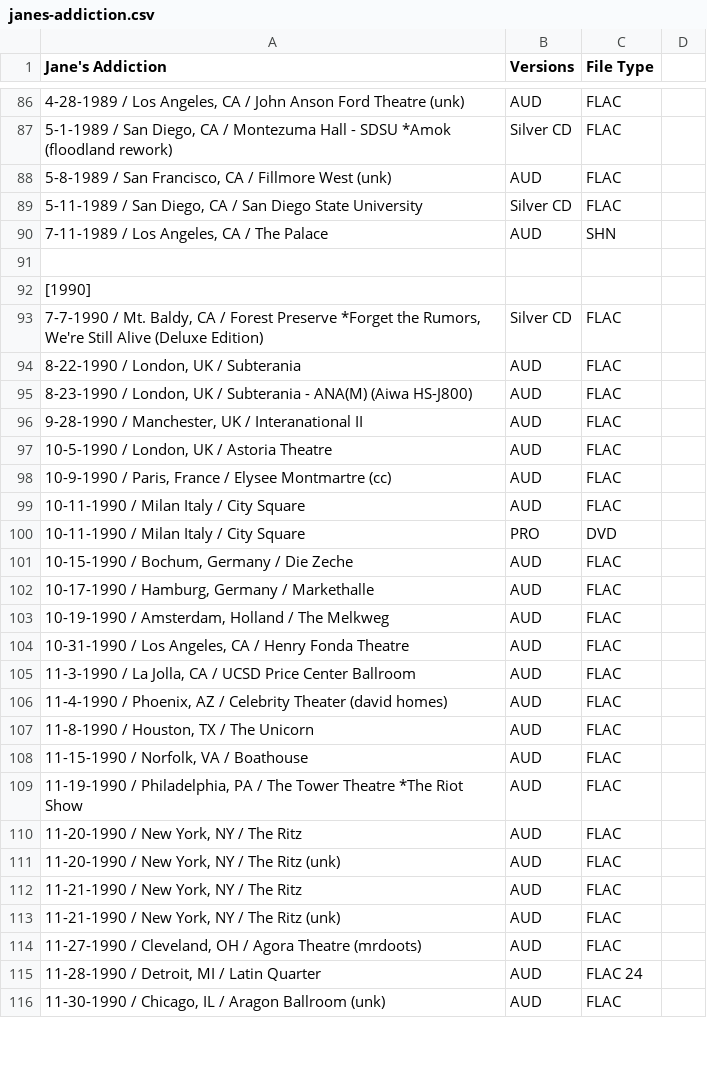
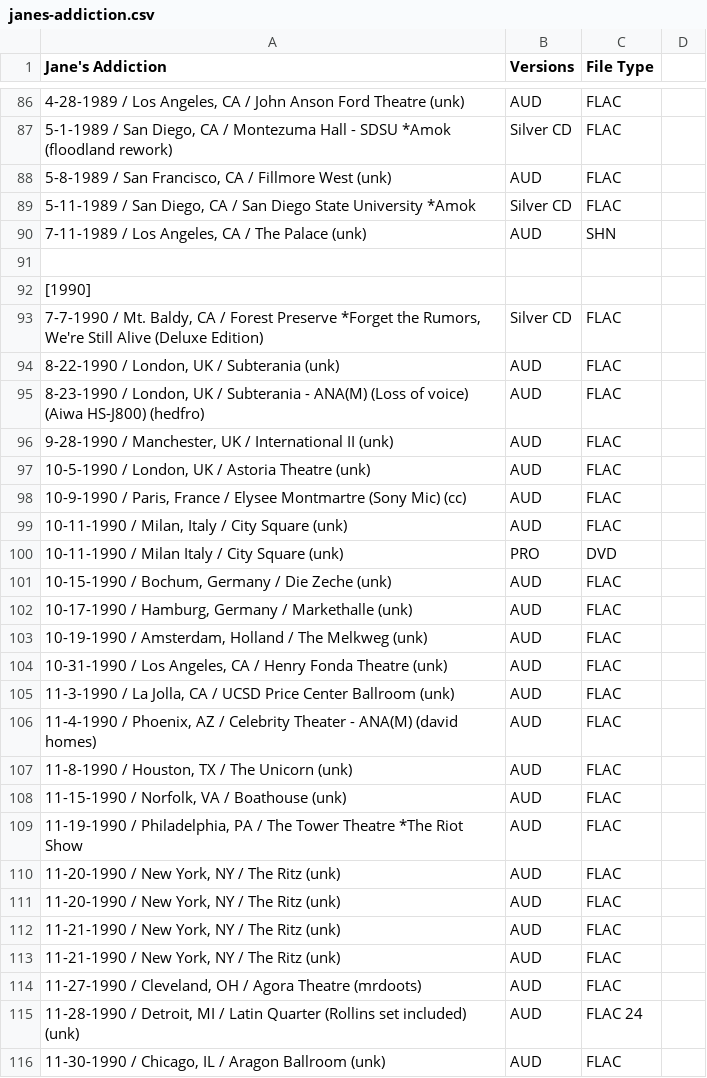
Before and after one commit to dudethatsclassic/shynomi-archive, a CSV file: artists/janes-addiction.csv, drawn as a sheet; only a part is shown, gaps mark what is left out; removed rows and columns are numbered as before the commit, all else as after; the diff covers the shown part only; the diff names each change by its address in the sheet, - before the commit and + after, or states it on an @@ line.

Commit message:
Auto-export CSV: JANES ADDICTION

```diff
--- a/artists/janes-addiction.csv
+++ b/artists/janes-addiction.csv
-A89 (Jane's Addiction): …State University
+A89 (Jane's Addiction): …State University *Amok
-A90 (Jane's Addiction): 7-11-1989 / Los Angeles, CA / The Palace
+A90 (Jane's Addiction): 7-11-1989 / Los Angeles, CA / The Palace (unk)
-A94 (Jane's Addiction): 8-22-1990 / London, UK / Subterania
+A94 (Jane's Addiction): 8-22-1990 / London, UK / Subterania (unk)
-A95 (Jane's Addiction): …- ANA(M) (Aiwa HS-J800)
+A95 (Jane's Addiction): …- ANA(M) (Loss of voice) (Aiwa HS-J800) (hedfro)
-A96 (Jane's Addiction): …UK / Interanational II
+A96 (Jane's Addiction): …UK / International II (unk)
-A97 (Jane's Addiction): 10-5-1990 / London, UK / Astoria Theatre
+A97 (Jane's Addiction): 10-5-1990 / London, UK / Astoria Theatre (unk)
-A98 (Jane's Addiction): …Elysee Montmartre (cc)
+A98 (Jane's Addiction): …Elysee Montmartre (Sony Mic) (cc)
-A99 (Jane's Addiction): 10-11-1990 / Milan Italy / City Square
+A99 (Jane's Addiction): 10-11-1990 / Milan, Italy / City Square (unk)
-A100 (Jane's Addiction): 10-11-1990 / Milan Italy / City Square
+A100 (Jane's Addiction): 10-11-1990 / Milan Italy / City Square (unk)
-A101 (Jane's Addiction): 10-15-1990 / Bochum, Germany / Die Zeche
+A101 (Jane's Addiction): 10-15-1990 / Bochum, Germany / Die Zeche (unk)
-A102 (Jane's Addiction): …/ Markethalle
+A102 (Jane's Addiction): …/ Markethalle (unk)
-A103 (Jane's Addiction): …The Melkweg
+A103 (Jane's Addiction): …The Melkweg (unk)
-A104 (Jane's Addiction): …Fonda Theatre
+A104 (Jane's Addiction): …Fonda Theatre (unk)
-A105 (Jane's Addiction): …Center Ballroom
+A105 (Jane's Addiction): …Center Ballroom (unk)
-A106 (Jane's Addiction): …Celebrity Theater (david homes)
+A106 (Jane's Addiction): …Celebrity Theater - ANA(M) (david homes)
-A107 (Jane's Addiction): 11-8-1990 / Houston, TX / The Unicorn
+A107 (Jane's Addiction): 11-8-1990 / Houston, TX / The Unicorn (unk)
-A108 (Jane's Addiction): 11-15-1990 / Norfolk, VA / Boathouse
+A108 (Jane's Addiction): 11-15-1990 / Norfolk, VA / Boathouse (unk)
-row 110: 11-20-1990 / New York, NY / The Ritz | AUD | FLAC
+row 111: 11-20-1990 / New York, NY / The Ritz (unk) | AUD | FLAC
-A112 (Jane's Addiction): 11-21-1990 / New York, NY / The Ritz
+A112 (Jane's Addiction): 11-21-1990 / New York, NY / The Ritz (unk)
-A115 (Jane's Addiction): …Latin Quarter
+A115 (Jane's Addiction): …Latin Quarter (Rollins set included) (unk)
```
Also changed, not shown: 15 edited cells elsewhere in this file.
